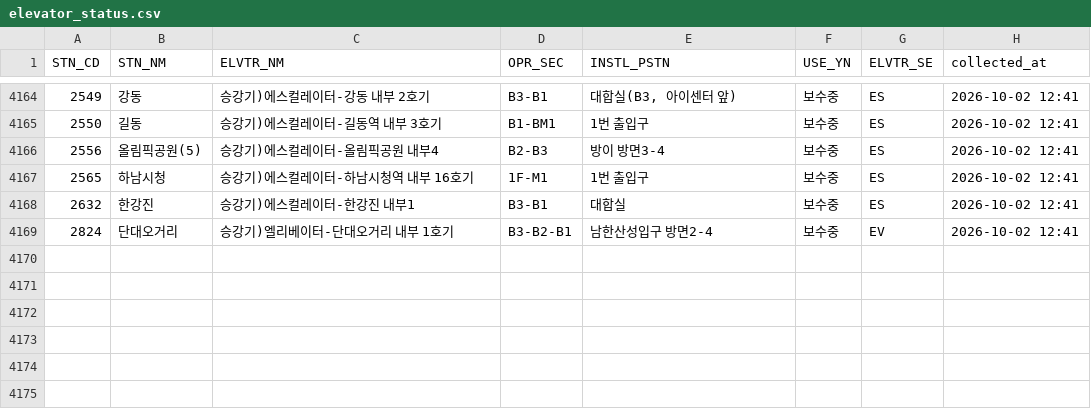
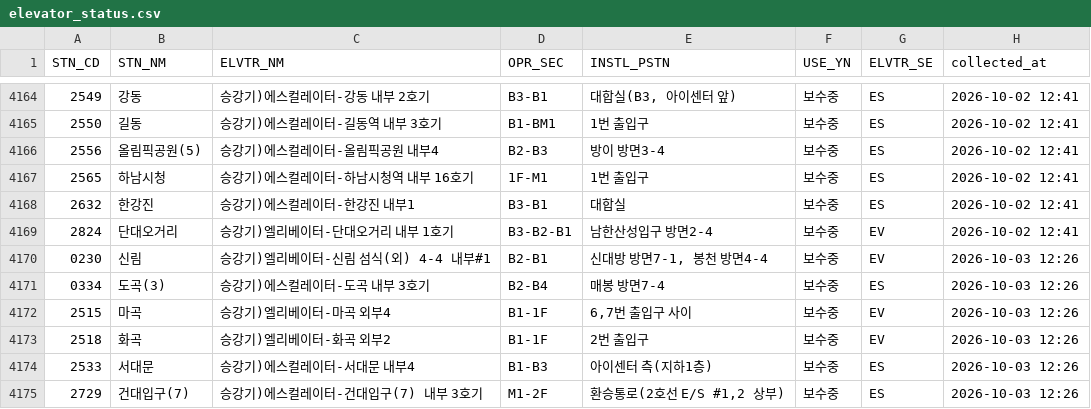
Before and after one commit to SeoyeonKoh/ieum-mobility-support, a CSV file: data/elevator_status.csv, drawn as a sheet; only a part is shown, gaps mark what is left out; the diff names each change by its address in the sheet, - before the commit and + after, or states it on an @@ line.

```diff
--- a/data/elevator_status.csv
+++ b/data/elevator_status.csv
+row 4170: 0230 | 신림 | 승강기)엘리베이터-신림 섬식(외) 4-4 내부#1 | B2-B1 | 신대방 방면7-1, 봉천 방면4-4 | 보수중 | EV | 2026-10-03 12:26
+row 4171: 0334 | 도곡(3) | 승강기)에스컬레이터-도곡 내부 3호기 | B2-B4 | 매봉 방면7-4 | 보수중 | ES | 2026-10-03 12:26
+row 4172: 2515 | 마곡 | 승강기)엘리베이터-마곡 외부4 | B1-1F | 6,7번 출입구 사이 | 보수중 | EV | 2026-10-03 12:26
+row 4173: 2518 | 화곡 | 승강기)엘리베이터-화곡 외부2 | B1-1F | 2번 출입구 | 보수중 | EV | 2026-10-03 12:26
+row 4174: 2533 | 서대문 | 승강기)에스컬레이터-서대문 내부4 | B1-B3 | 아이센터 측(지하1층) | 보수중 | ES | 2026-10-03 12:26
+row 4175: 2729 | 건대입구(7) | 승강기)에스컬레이터-건대입구(7) 내부 3호기 | M1-2F | 환승통로(2호선 E/S #1,2 상부) | 보수중 | ES | 2026-10-03 12:26
```
Also changed, not shown: data/escalator.csv.
